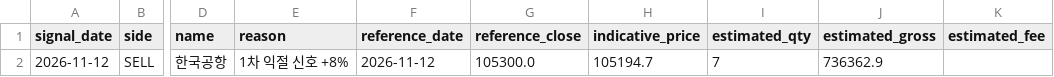
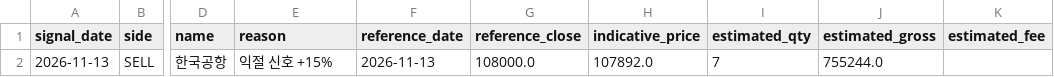
Before and after one commit to asura2367-boop/oneil-rs-scanner, a CSV file: data/paper/pending_report.csv, drawn as a sheet; only a part is shown, gaps mark what is left out; the diff names each change by its address in the sheet, - before the commit and + after, or states it on an @@ line.

```diff
--- a/data/paper/pending_report.csv
+++ b/data/paper/pending_report.csv
-A2 (signal_date): 2026-11-12
+A2 (signal_date): 2026-11-13
-E2 (reason): 1차 익절 신호 +8%
+E2 (reason): 익절 신호 +15%
-F2 (reference_date): 2026-11-12
+F2 (reference_date): 2026-11-13
-G2 (reference_close): 105300.0
+G2 (reference_close): 108000.0
-H2 (indicative_price): 105194.7
+H2 (indicative_price): 107892.0
-J2 (estimated_gross): 736362.9
+J2 (estimated_gross): 755244.0
```
Also changed, not shown: data/paper/closed_trades_report.csv, data/paper/equity.csv, 5 other files.
